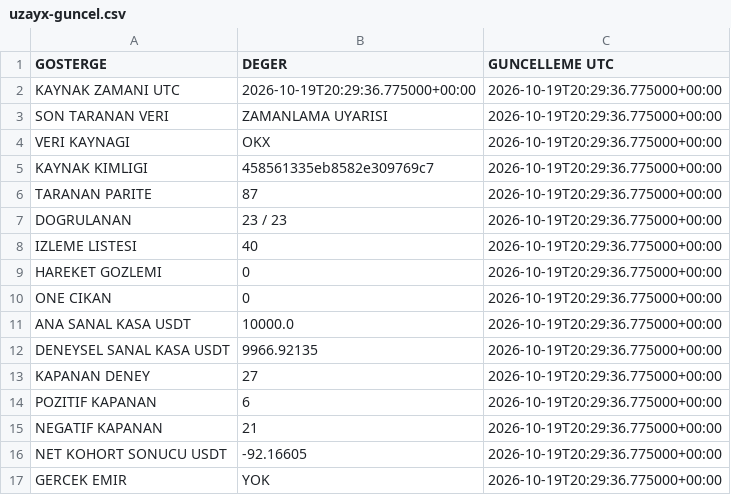
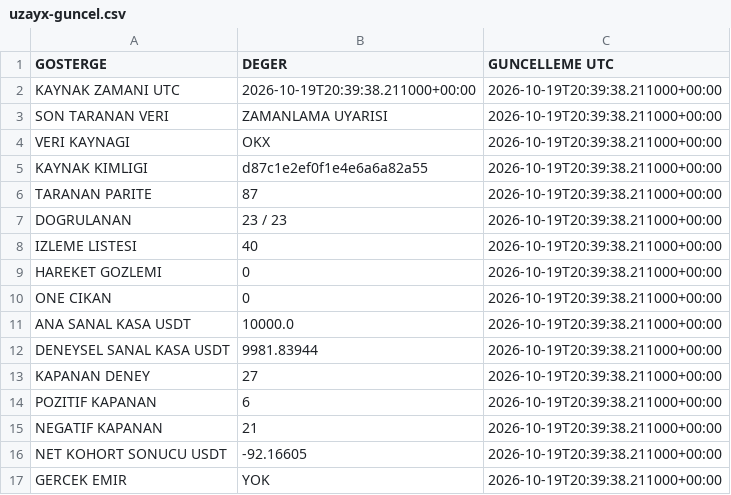
Before and after one commit to onurqlp/coin-live-pro, a CSV file: web/data/uzayx-guncel.csv, drawn as a sheet.

```diff
--- a/web/data/uzayx-guncel.csv
+++ b/web/data/uzayx-guncel.csv
@@ -1,17 +1,17 @@
 GOSTERGE,DEGER,GUNCELLEME UTC
-KAYNAK ZAMANI UTC,2026-10-19T20:29:36.775000+00:00,2026-10-19T20:29:36.775000+00:00
-SON TARANAN VERI,ZAMANLAMA UYARISI,2026-10-19T20:29:36.775000+00:00
-VERI KAYNAGI,OKX,2026-10-19T20:29:36.775000+00:00
-KAYNAK KIMLIGI,458561335eb8582e309769c7,2026-10-19T20:29:36.775000+00:00
-TARANAN PARITE,87,2026-10-19T20:29:36.775000+00:00
-DOGRULANAN,23 / 23,2026-10-19T20:29:36.775000+00:00
-IZLEME LISTESI,40,2026-10-19T20:29:36.775000+00:00
-HAREKET GOZLEMI,0,2026-10-19T20:29:36.775000+00:00
-ONE CIKAN,0,2026-10-19T20:29:36.775000+00:00
-ANA SANAL KASA USDT,10000.0,2026-10-19T20:29:36.775000+00:00
-DENEYSEL SANAL KASA USDT,9966.92135,2026-10-19T20:29:36.775000+00:00
-KAPANAN DENEY,27,2026-10-19T20:29:36.775000+00:00
-POZITIF KAPANAN,6,2026-10-19T20:29:36.775000+00:00
-NEGATIF KAPANAN,21,2026-10-19T20:29:36.775000+00:00
-NET KOHORT SONUCU USDT,-92.16605,2026-10-19T20:29:36.775000+00:00
-GERCEK EMIR,YOK,2026-10-19T20:29:36.775000+00:00
+KAYNAK ZAMANI UTC,2026-10-19T20:39:38.211000+00:00,2026-10-19T20:39:38.211000+00:00
+SON TARANAN VERI,ZAMANLAMA UYARISI,2026-10-19T20:39:38.211000+00:00
+VERI KAYNAGI,OKX,2026-10-19T20:39:38.211000+00:00
+KAYNAK KIMLIGI,d87c1e2ef0f1e4e6a6a82a55,2026-10-19T20:39:38.211000+00:00
+TARANAN PARITE,87,2026-10-19T20:39:38.211000+00:00
+DOGRULANAN,23 / 23,2026-10-19T20:39:38.211000+00:00
+IZLEME LISTESI,40,2026-10-19T20:39:38.211000+00:00
+HAREKET GOZLEMI,0,2026-10-19T20:39:38.211000+00:00
+ONE CIKAN,0,2026-10-19T20:39:38.211000+00:00
+ANA SANAL KASA USDT,10000.0,2026-10-19T20:39:38.211000+00:00
+DENEYSEL SANAL KASA USDT,9981.83944,2026-10-19T20:39:38.211000+00:00
+KAPANAN DENEY,27,2026-10-19T20:39:38.211000+00:00
+POZITIF KAPANAN,6,2026-10-19T20:39:38.211000+00:00
+NEGATIF KAPANAN,21,2026-10-19T20:39:38.211000+00:00
+NET KOHORT SONUCU USDT,-92.16605,2026-10-19T20:39:38.211000+00:00
+GERCEK EMIR,YOK,2026-10-19T20:39:38.211000+00:00
```
Also changed, not shown: 36 other files.
